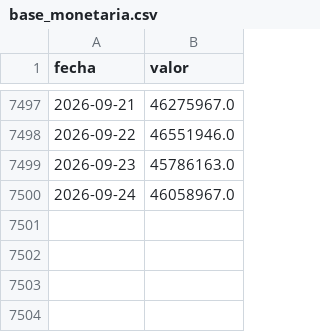
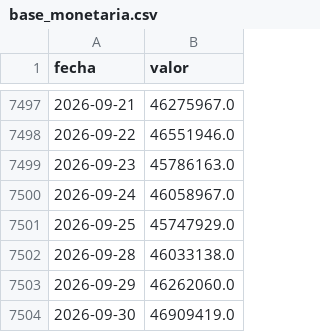
Before and after one commit to maximilianozurita/arg-financial-data, a CSV file: data/monetario/base_monetaria.csv, drawn as a sheet; only a part is shown, gaps mark what is left out; the diff names each change by its address in the sheet, - before the commit and + after, or states it on an @@ line.

Commit message:
data: update 2026-10-03 00:00 UTC

```diff
--- a/data/monetario/base_monetaria.csv
+++ b/data/monetario/base_monetaria.csv
+row 7501: 2026-09-25 | 45747929.0
+row 7502: 2026-09-28 | 46033138.0
+row 7503: 2026-09-29 | 46262060.0
+row 7504: 2026-09-30 | 46909419.0
```
Also changed, not shown: data/cambiario/dolar_blue_compra.csv, data/cambiario/dolar_blue_venta.csv, 29 other files.
